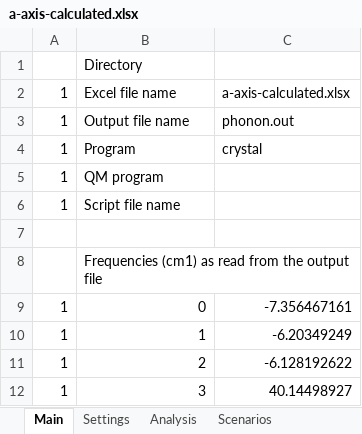
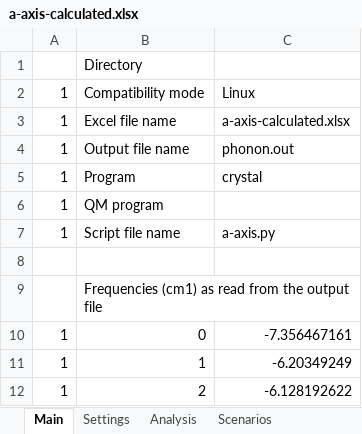
Before and after one commit to JohnKendrick/PDielec, an Excel workbook: Examples/SingleCrystal/L-alanine/a-axis-calculated.xlsx, sheet Main, drawn as a sheet; only a part is shown; the shorter side is filled out with more unchanged rows; values as stored, in another font and other column widths than the file's, no borders; addresses are those after the commit; the diff names each change by its address in the sheet, - before the commit and + after, or states it on an @@ line.

```diff
--- a/Examples/SingleCrystal/L-alanine/a-axis-calculated.xlsx (sheet Main)
+++ b/Examples/SingleCrystal/L-alanine/a-axis-calculated.xlsx (sheet Main)
+row 2: 1 | Compatibility mode | Linux
-C7: (empty)
+C7: a-axis.py
```
Also changed, not shown: sheet Real Crystal Permittivity, sheet Imag Crystal Permittivity, sheet Crystal A_s, sheet Crystal R_p, sheet Crystal A_p, sheet Crystal T_p, 5 more sheets, Examples/Experiment/AlN/results.ref.xlsx, Examples/SingleCrystal/L-alanine/results.ref.xlsx, 43 other files.
